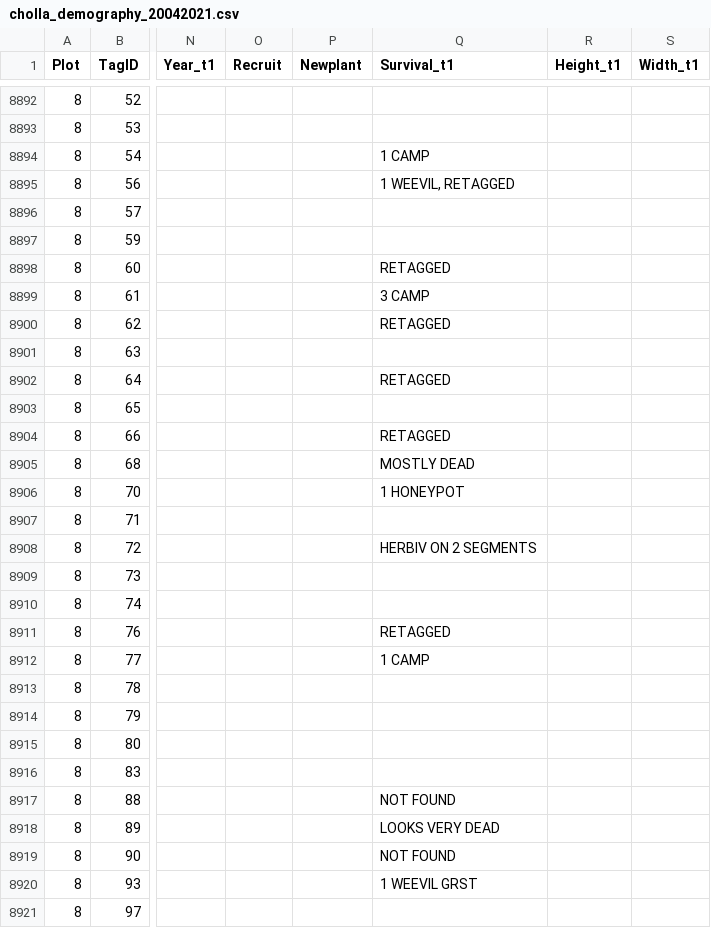
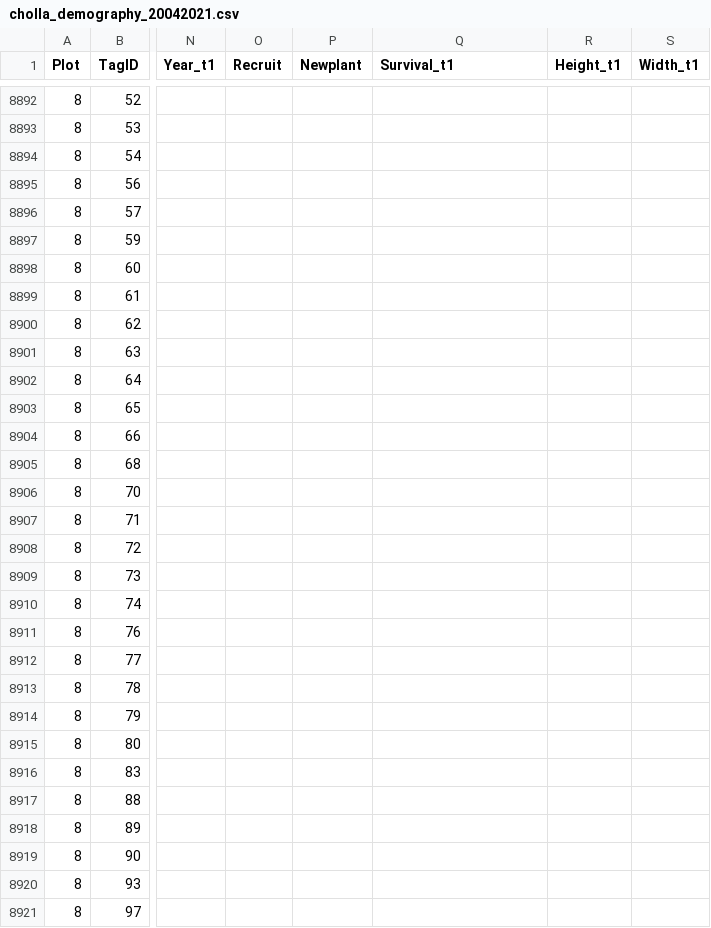
Before and after one commit to acampbell110/ant_cactus_demography, a CSV file: Data Analysis/cholla_demography_20042021.csv, drawn as a sheet; only a part is shown, gaps mark what is left out; the diff covers the shown part only; the diff names each change by its address in the sheet, - before the commit and + after, or states it on an @@ line.

Commit message:
Update cholla_demography_20042021.csv

```diff
--- a/Data Analysis/cholla_demography_20042021.csv
+++ b/Data Analysis/cholla_demography_20042021.csv
-Q8894 (Survival_t1): 1 CAMP
+Q8894 (Survival_t1): (empty)
-Q8895 (Survival_t1): 1 WEEVIL, RETAGGED
+Q8895 (Survival_t1): (empty)
-Q8898 (Survival_t1): RETAGGED
+Q8898 (Survival_t1): (empty)
-Q8899 (Survival_t1): 3 CAMP
+Q8899 (Survival_t1): (empty)
-Q8900 (Survival_t1): RETAGGED
+Q8900 (Survival_t1): (empty)
-Q8902 (Survival_t1): RETAGGED
+Q8902 (Survival_t1): (empty)
-Q8904 (Survival_t1): RETAGGED
+Q8904 (Survival_t1): (empty)
-Q8905 (Survival_t1): MOSTLY DEAD
+Q8905 (Survival_t1): (empty)
-Q8906 (Survival_t1): 1 HONEYPOT
+Q8906 (Survival_t1): (empty)
-Q8908 (Survival_t1): HERBIV ON 2 SEGMENTS
+Q8908 (Survival_t1): (empty)
-Q8911 (Survival_t1): RETAGGED
+Q8911 (Survival_t1): (empty)
-Q8912 (Survival_t1): 1 CAMP
+Q8912 (Survival_t1): (empty)
-Q8917 (Survival_t1): NOT FOUND
+Q8917 (Survival_t1): (empty)
-Q8918 (Survival_t1): LOOKS VERY DEAD
+Q8918 (Survival_t1): (empty)
-Q8919 (Survival_t1): NOT FOUND
+Q8919 (Survival_t1): (empty)
-Q8920 (Survival_t1): 1 WEEVIL GRST
+Q8920 (Survival_t1): (empty)
```
Also changed, not shown: 86 edited cells elsewhere in this file.
